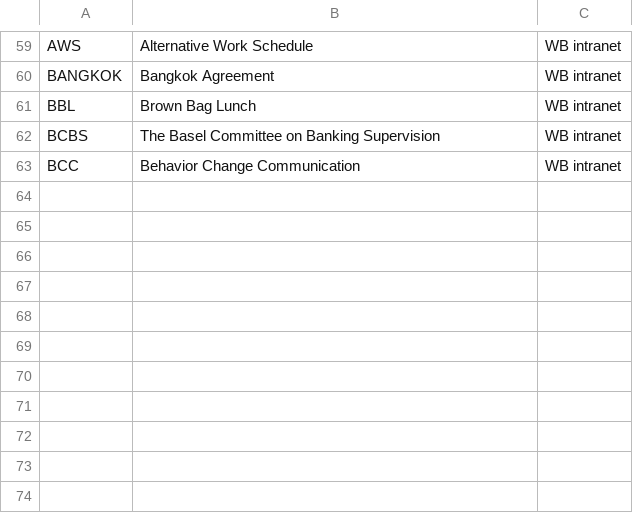
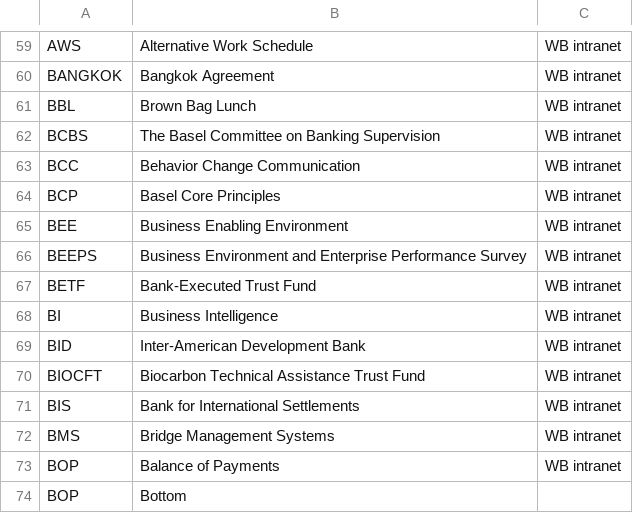
Before and after one commit to Matheusoz/el-processing-tools-wb, a CSV file: data/whitelists/whitelists/whitelist_acronyms.csv, drawn as a sheet; only a part is shown, gaps mark what is left out; the diff names each change by its address in the sheet, - before the commit and + after, or states it on an @@ line.

Commit message:
Practice

```diff
--- a/data/whitelists/whitelists/whitelist_acronyms.csv
+++ b/data/whitelists/whitelists/whitelist_acronyms.csv
+row 64: BCP | Basel Core Principles | WB intranet
+row 65: BEE | Business Enabling Environment | WB intranet
+row 66: BEEPS | Business Environment and Enterprise Performance Survey | WB intranet
+row 67: BETF | Bank-Executed Trust Fund | WB intranet
+row 68: BI | Business Intelligence | WB intranet
+row 69: BID | Inter-American Development Bank | WB intranet
+row 70: BIOCFT | Biocarbon Technical Assistance Trust Fund | WB intranet
+row 71: BIS | Bank for International Settlements | WB intranet
+row 72: BMS | Bridge Management Systems | WB intranet
+row 73: BOP | Balance of Payments | WB intranet
+row 74: BOP | Bottom
```
